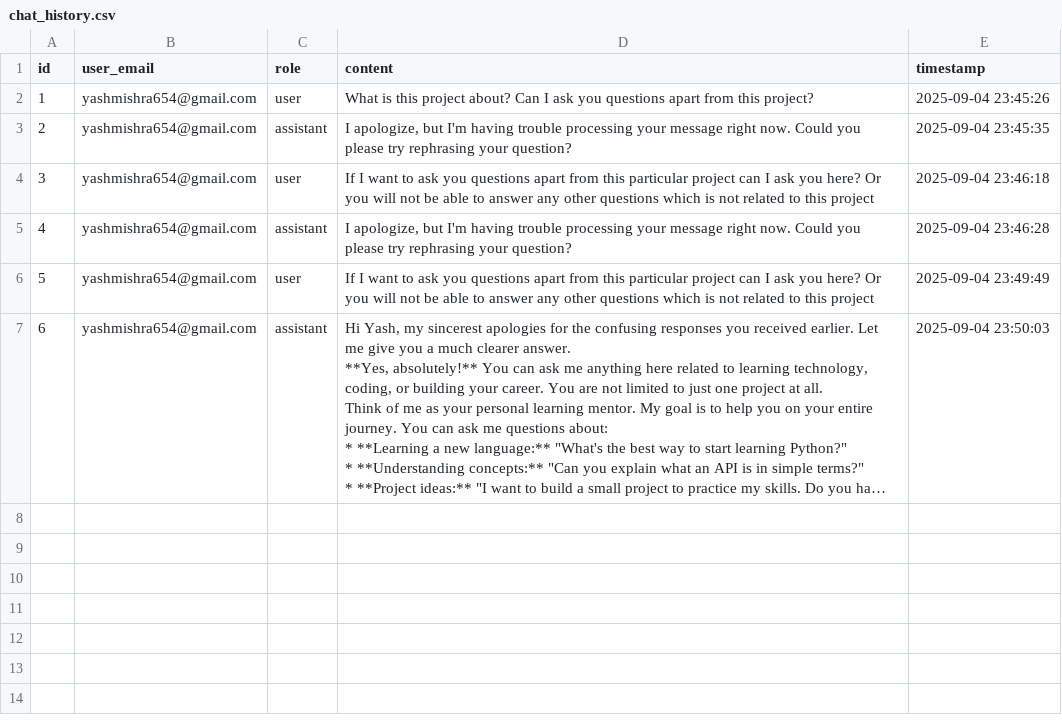
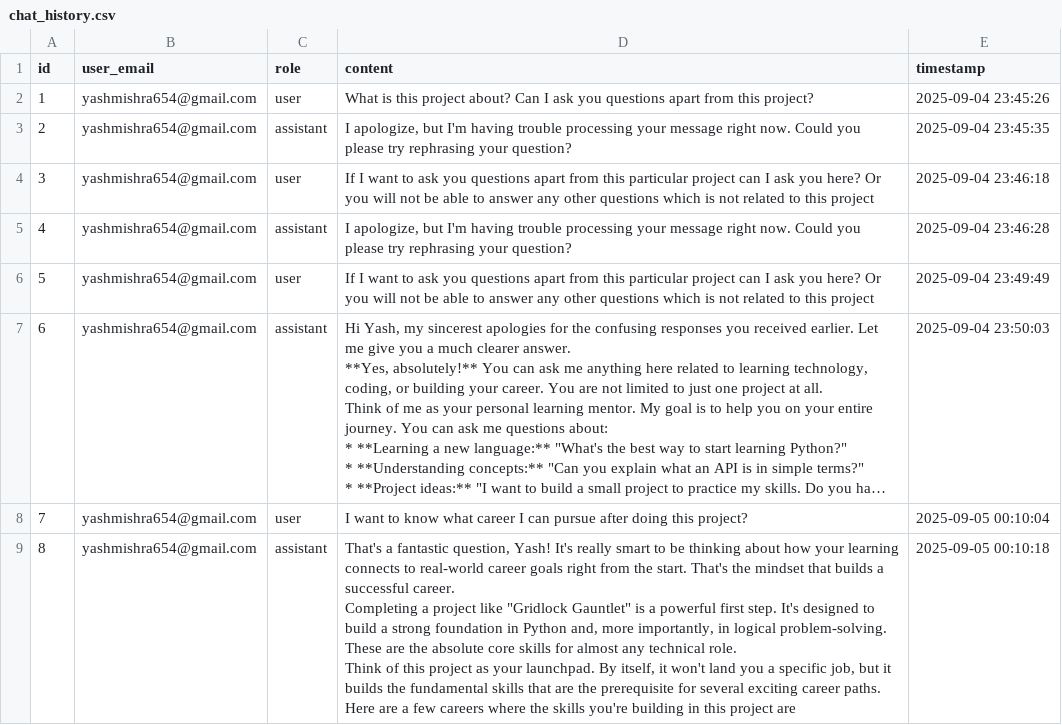
Before and after one commit to apatil23/My-AI-Mentor, a CSV file: data/chat_history.csv, drawn as a sheet; long unchanged cells end in …; ↵ is a line break in a cell; the diff names each change by its address in the sheet, - before the commit and + after, or states it on an @@ line.

```diff
--- a/data/chat_history.csv
+++ b/data/chat_history.csv
+row 8: 7 | yashmishra654@gmail.com | user | I want to know what career I can pursue after doing this project? | 2025-09-05 00:10:04
+row 9: 8 | yashmishra654@gmail.com | assistant | That's a fantastic question, Yash! It's really smart to be thinking about how your learning connects to real-world career goals right from the start. That's the mindset that builds a successful career. ↵ Completing a project like "Gridlock Gauntlet" is a powerful first step. It's designed to build a strong foundation in Python and, more importantly, in logical problem-solving. These are the absolute core skills for almost any technical role. ↵ Think of this project as your launchpad. By itself, it won't land you a specific job, but it builds the fundamental skills that are the prerequisite for several exciting career paths. ↵ Here are a few careers where the skills you're building in this project are | 2025-09-05 00:10:18
```
Also changed, not shown: 4 other files.
